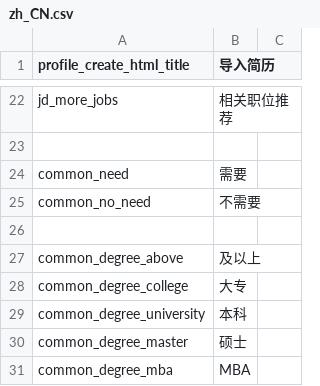
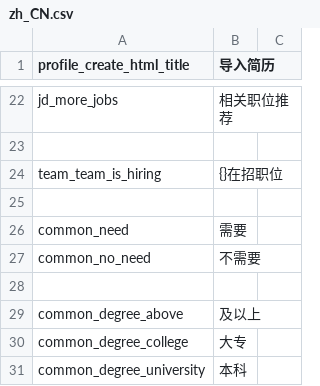
Before and after one commit to kingsallen/wechat, a CSV file: locale/zh_CN.csv, drawn as a sheet; only a part is shown, gaps mark what is left out; the shorter side is filled out with more unchanged rows.

```diff
--- a/locale/zh_CN.csv
+++ b/locale/zh_CN.csv
@@ -23,2 +23,4 @@
 
+"team_team_is_hiring","{}在招职位"
+
 "common_need","需要"
```
Also changed, not shown: locale/en_US.csv, 3 other files.
